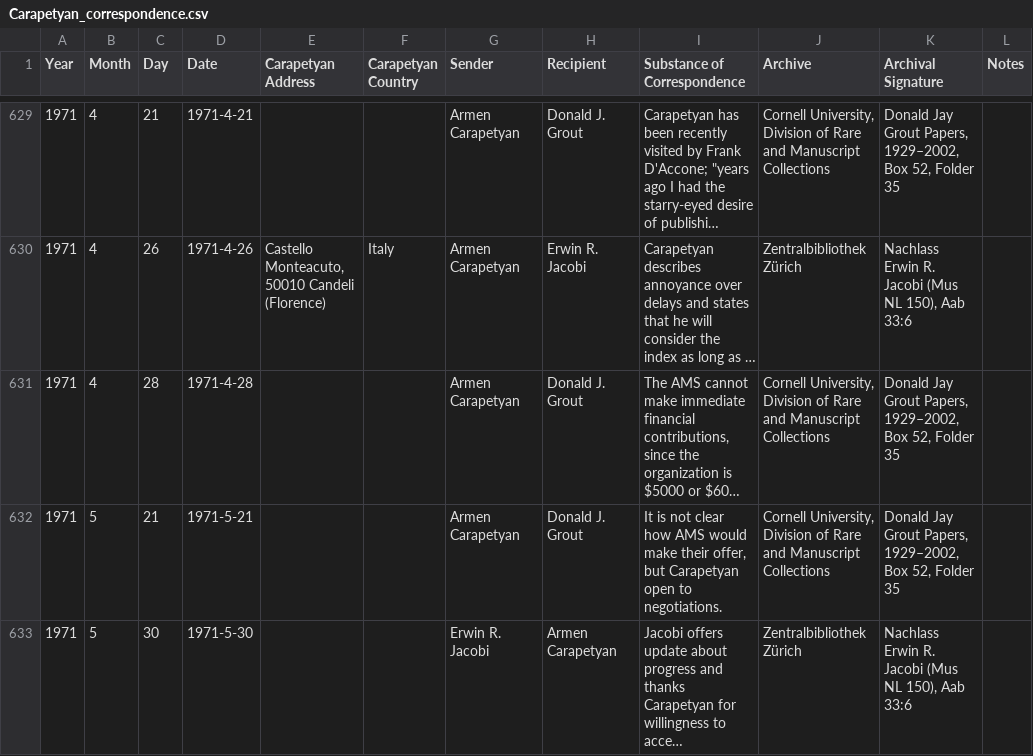
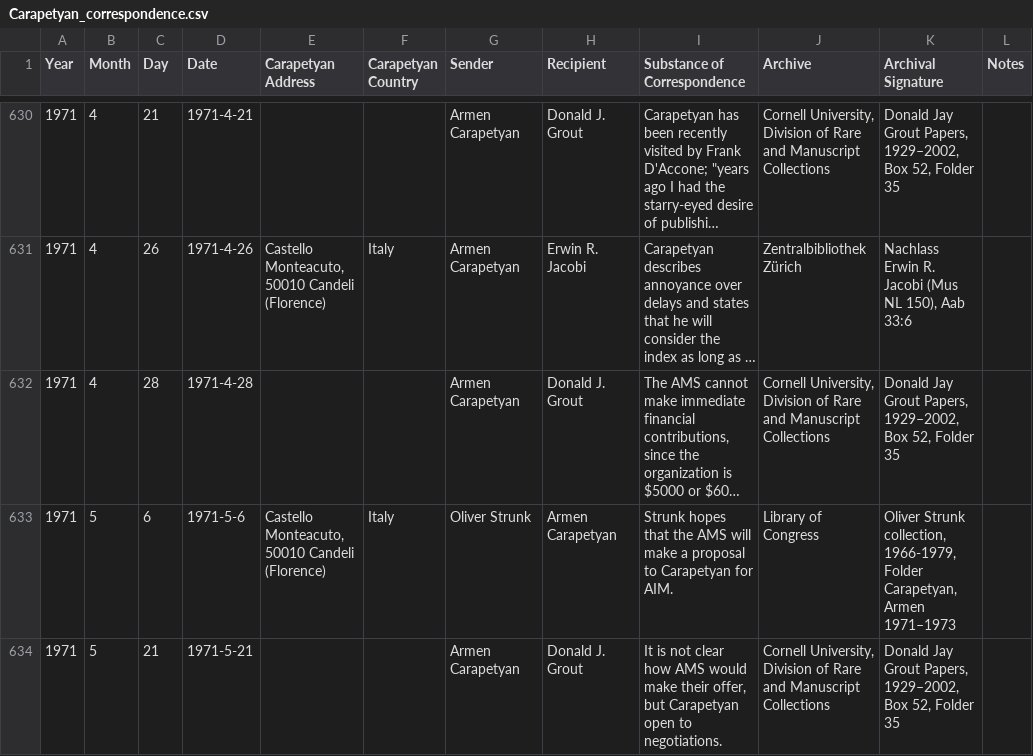
Before and after one commit to benory/website-personal, a CSV file: assets/csv/Carapetyan_correspondence.csv, drawn as a sheet; only a part is shown, gaps mark what is left out; the shorter side is filled out with more unchanged rows; long unchanged cells end in …; the diff covers the shown part only; the diff names each change by its address in the sheet, - before the commit and + after, or states it on an @@ line.

Commit message:
Update Carapetyan catalogue

```diff
--- a/assets/csv/Carapetyan_correspondence.csv
+++ b/assets/csv/Carapetyan_correspondence.csv
+row 633: 1971 | 5 | 6 | 1971-5-6 | Castello Monteacuto, 50010 Candeli (Florence) | Italy | Oliver Strunk | Armen Carapetyan | Strunk hopes that the AMS will make a proposal to Carapetyan for AIM. | Library of Congress | Oliver Strunk collection, 1966-1979, Folder Carapetyan, Armen 1971–1973
```
Also changed, not shown: 7 added rows elsewhere in this file, 2 other files.
